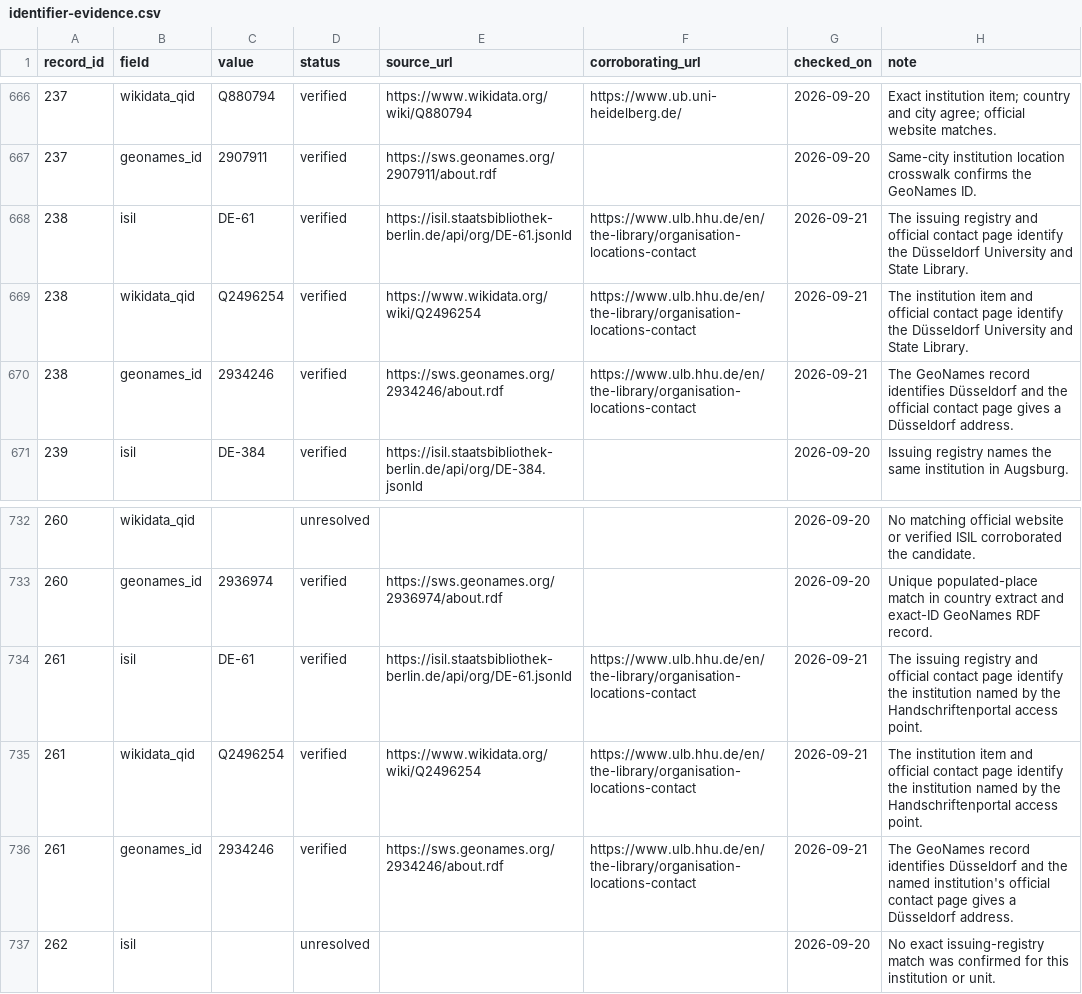
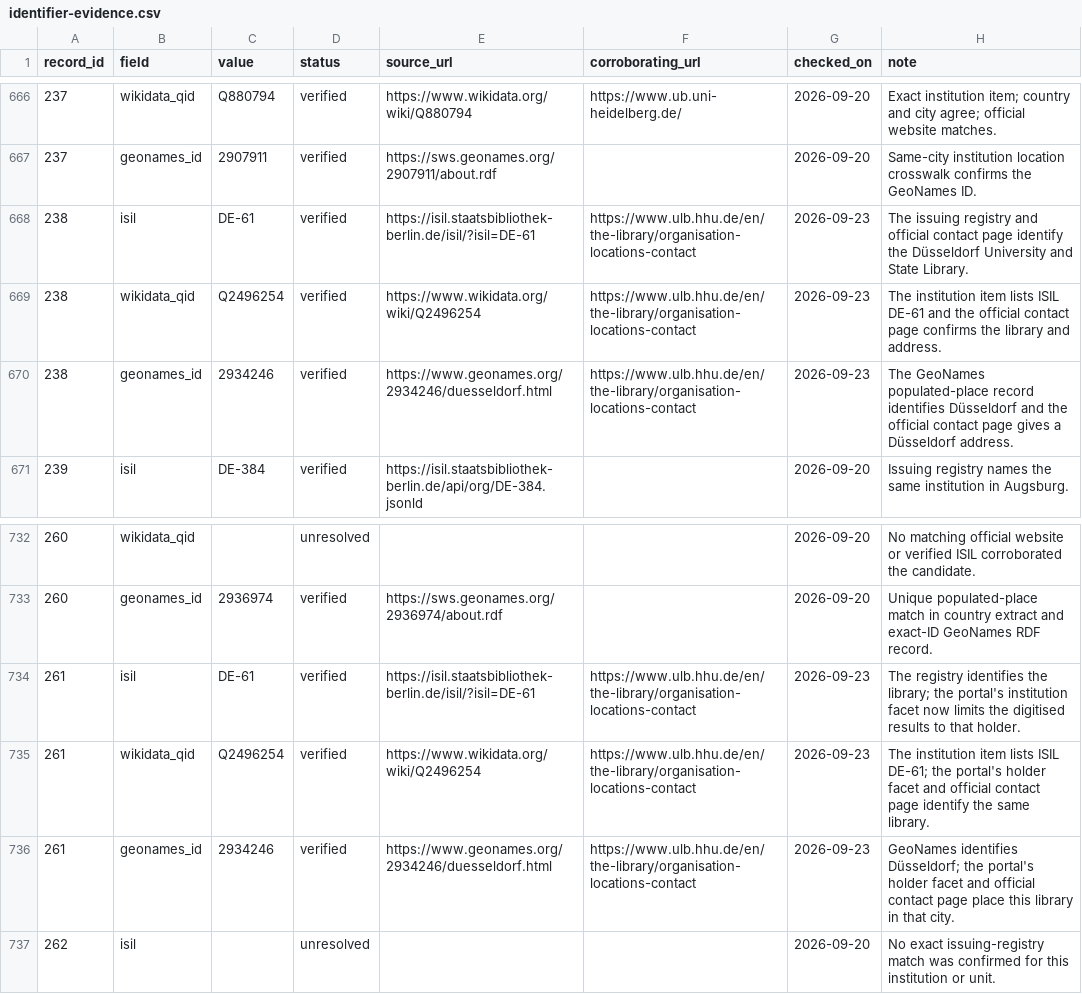
Before and after one commit to SexyCodicology/Digitized-Medieval-Manuscripts-app, a CSV file: research/identifier-evidence.csv, drawn as a sheet; only a part is shown, gaps mark what is left out.

```diff
--- a/research/identifier-evidence.csv
+++ b/research/identifier-evidence.csv
@@ -667,5 +667,5 @@ record_id,field,value,status,source_url,corroborating_url,checked_on,note
 237,geonames_id,2907911,verified,https://sws.geonames.org/2907911/about.rdf,,2026-09-20,Same-city institution location crosswalk confirms the GeoNames ID.
-238,isil,DE-61,verified,https://isil.staatsbibliothek-berlin.de/api/org/DE-61.jsonld,https://www.ulb.hhu.de/en/the-library/organisation-locations-contact,2026-09-21,The issuing registry and official contact page identify the Düsseldorf University and State Library.
-238,wikidata_qid,Q2496254,verified,https://www.wikidata.org/wiki/Q2496254,https://www.ulb.hhu.de/en/the-library/organisation-locations-contact,2026-09-21,The institution item and official contact page identify the Düsseldorf University and State Library.
-238,geonames_id,2934246,verified,https://sws.geonames.org/2934246/about.rdf,https://www.ulb.hhu.de/en/the-library/organisation-locations-contact,2026-09-21,The GeoNames record identifies Düsseldorf and the official contact page gives a Düsseldorf address.
+238,isil,DE-61,verified,https://isil.staatsbibliothek-berlin.de/isil/?isil=DE-61,https://www.ulb.hhu.de/en/the-library/organisation-locations-contact,2026-09-23,The issuing registry and official contact page identify the Düsseldorf University and State Library.
+238,wikidata_qid,Q2496254,verified,https://www.wikidata.org/wiki/Q2496254,https://www.ulb.hhu.de/en/the-library/organisation-locations-contact,2026-09-23,The institution item lists ISIL DE-61 and the official contact page confirms the library and address.
+238,geonames_id,2934246,verified,https://www.geonames.org/2934246/duesseldorf.html,https://www.ulb.hhu.de/en/the-library/organisation-locations-contact,2026-09-23,The GeoNames populated-place record identifies Düsseldorf and the official contact page gives a Düsseldorf address.
 239,isil,DE-384,verified,https://isil.staatsbibliothek-berlin.de/api/org/DE-384.jsonld,,2026-09-20,Issuing registry names the same institution in Augsburg.
@@ -733,5 +733,5 @@ record_id,field,value,status,source_url,corroborating_url,checked_on,note
 260,geonames_id,2936974,verified,https://sws.geonames.org/2936974/about.rdf,,2026-09-20,Unique populated-place match in country extract and exact-ID GeoNames RDF record.
-261,isil,DE-61,verified,https://isil.staatsbibliothek-berlin.de/api/org/DE-61.jsonld,https://www.ulb.hhu.de/en/the-library/organisation-locations-contact,2026-09-21,The issuing registry and official contact page identify the institution named by the Handschriftenportal access point.
-261,wikidata_qid,Q2496254,verified,https://www.wikidata.org/wiki/Q2496254,https://www.ulb.hhu.de/en/the-library/organisation-locations-contact,2026-09-21,The institution item and official contact page identify the institution named by the Handschriftenportal access point.
-261,geonames_id,2934246,verified,https://sws.geonames.org/2934246/about.rdf,https://www.ulb.hhu.de/en/the-library/organisation-locations-contact,2026-09-21,The GeoNames record identifies Düsseldorf and the named institution's official contact page gives a Düsseldorf address.
+261,isil,DE-61,verified,https://isil.staatsbibliothek-berlin.de/isil/?isil=DE-61,https://www.ulb.hhu.de/en/the-library/organisation-locations-contact,2026-09-23,The registry identifies the library; the portal's institution facet now limits the digitised results to that holder.
+261,wikidata_qid,Q2496254,verified,https://www.wikidata.org/wiki/Q2496254,https://www.ulb.hhu.de/en/the-library/organisation-locations-contact,2026-09-23,The institution item lists ISIL DE-61; the portal's holder facet and official contact page identify the same library.
+261,geonames_id,2934246,verified,https://www.geonames.org/2934246/duesseldorf.html,https://www.ulb.hhu.de/en/the-library/organisation-locations-contact,2026-09-23,GeoNames identifies Düsseldorf; the portal's holder facet and official contact page place this library in that city.
 262,isil,,unresolved,,,2026-09-20,No exact issuing-registry match was confirmed for this institution or unit.
```
Also changed, not shown: research/linked-data-pilot-review.csv, 4 other files.
